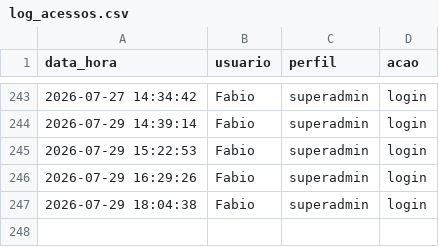
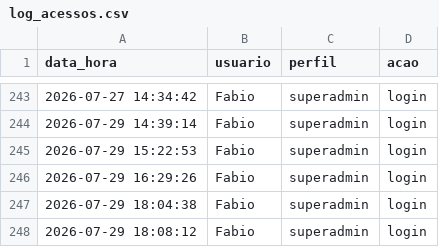
Before and after one commit to fabioser-ai/dragagem-app, a CSV file: data/log_acessos.csv, drawn as a sheet; only a part is shown, gaps mark what is left out.

Commit message:
Update data/log_acessos.csv

```diff
--- a/data/log_acessos.csv
+++ b/data/log_acessos.csv
@@ -247 +247,2 @@ data_hora,usuario,perfil,acao
 2026-07-29 18:04:38,Fabio,superadmin,login
+2026-07-29 18:08:12,Fabio,superadmin,login
```
